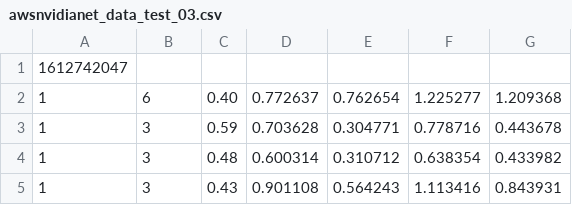
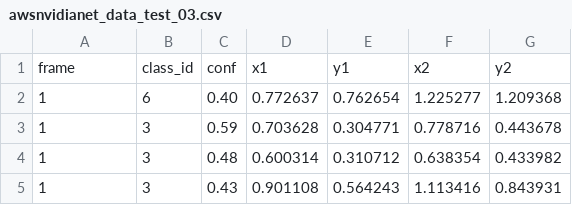
Before and after one commit to akhilaji/aws-nvidia-robot-capstone, a CSV file: awsnvidianet_data_test_03.csv, drawn as a sheet; only a part is shown; removed rows and columns are numbered as before the commit, all else as after; the diff names each change by its address in the sheet, - before the commit and + after, or states it on an @@ line.

```diff
--- a/awsnvidianet_data_test_03.csv
+++ b/awsnvidianet_data_test_03.csv
-row 1: 1612742047
+row 1: frame | class_id | conf | x1 | y1 | x2 | y2
```
Also changed, not shown: awsnvidianet_data_test_01.csv, awsnvidianet_data_test_02.csv, 1 other file.
